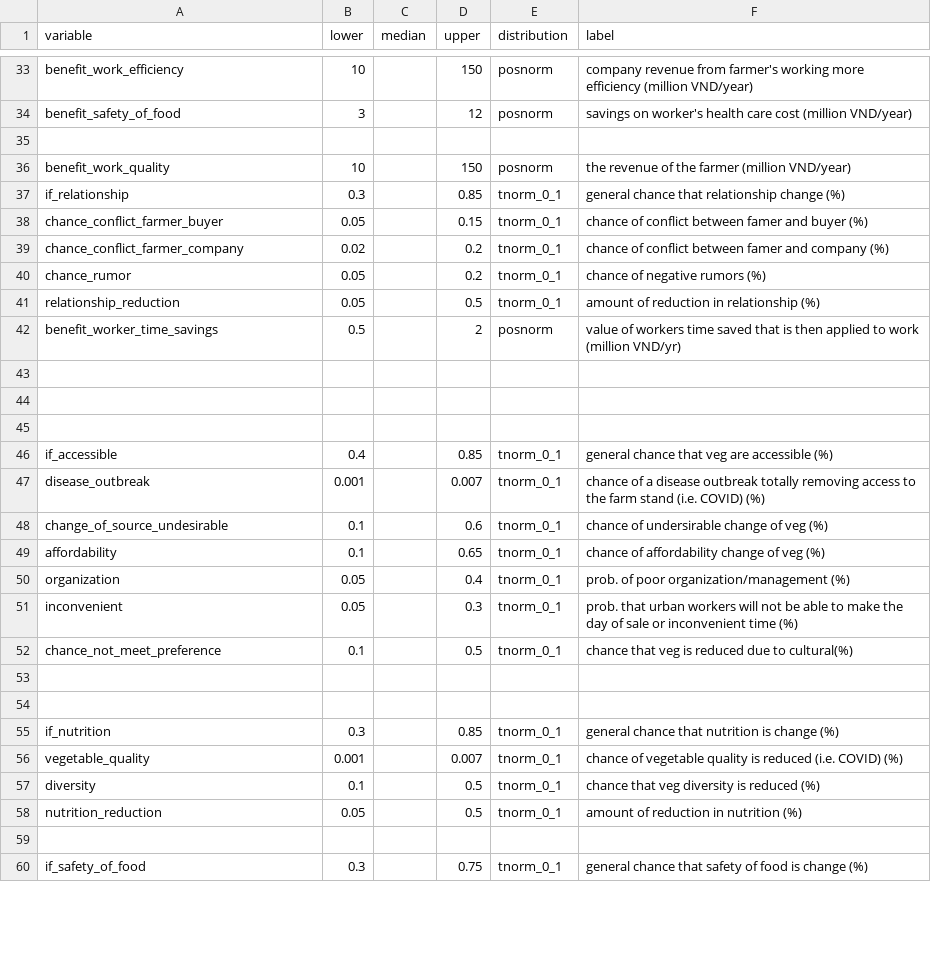
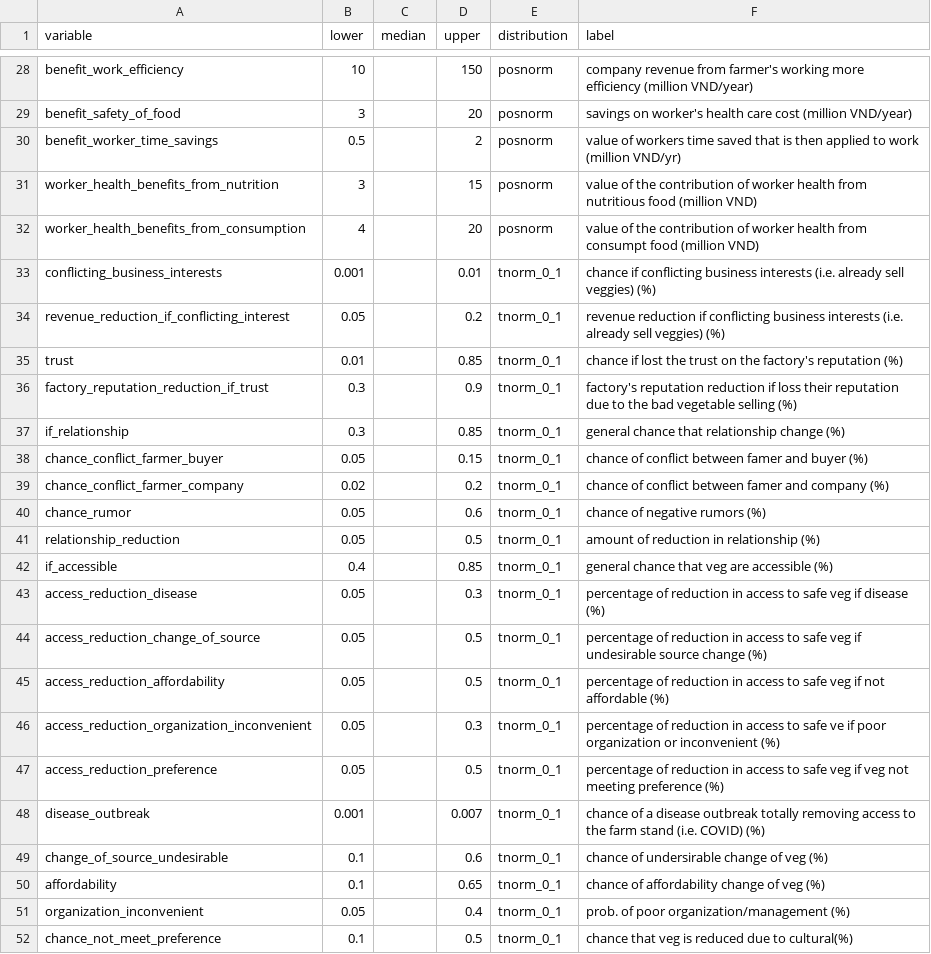
Before and after one commit to sau140288/nifam_favri_companies, a CSV file: company_input.csv, drawn as a sheet; only a part is shown, gaps mark what is left out; removed rows and columns are numbered as before the commit, all else as after; the diff covers the shown part only; the diff names each change by its address in the sheet, - before the commit and + after, or states it on an @@ line.

```diff
--- a/company_input.csv
+++ b/company_input.csv
-D29 (upper): 12
+D29 (upper): 20
-row 30: (empty)
+row 30: benefit_worker_time_savings | 0.5 |  | 2 | posnorm | value of workers time saved that is then applied to work (million VND/yr)
-row 36: benefit_work_quality | 10 |  | 150 | posnorm | the revenue of the farmer (million VND/year)
@@ row 77 moved to row 31: worker_health_benefits_from_nutrition @@
+row 32: worker_health_benefits_from_consumption | 4 |  | 20 | posnorm | value of the contribution of worker health from consumpt food (million VND)
@@ row 68 moved to row 33: conflicting_business_interests @@
@@ row 69 moved to row 34: revenue_reduction_if_conflicting_interes… @@
+row 35: trust | 0.01 |  | 0.85 | tnorm_0_1 | chance if lost the trust on the factory's reputation (%)
+row 36: factory_reputation_reduction_if_trust | 0.3 |  | 0.9 | tnorm_0_1 | factory's reputation reduction if loss their reputation due to the bad vegetable selling (%)
-D40 (upper): 0.2
+D40 (upper): 0.6
-row 42: benefit_worker_time_savings | 0.5 |  | 2 | posnorm | value of workers time saved that is then applied to work (million VND/yr)
-row 43: (empty)
-row 44: (empty)
-row 45: (empty)
+row 43: access_reduction_disease | 0.05 |  | 0.3 | tnorm_0_1 | percentage of reduction in access to safe veg if disease (%)
+row 44: access_reduction_change_of_source | 0.05 |  | 0.5 | tnorm_0_1 | percentage of reduction in access to safe veg if undesirable source change (%)
+row 45: access_reduction_affordability | 0.05 |  | 0.5 | tnorm_0_1 | percentage of reduction in access to safe veg if not affordable (%)
+row 46: access_reduction_organization_inconvenient | 0.05 |  | 0.3 | tnorm_0_1 | percentage of reduction in access to safe ve if poor organization or inconvenient (%)
+row 47: access_reduction_preference | 0.05 |  | 0.5 | tnorm_0_1 | percentage of reduction in access to safe veg if veg not meeting preference (%)
-A51 (variable): organization
+A51 (variable): organization_inconvenient
-row 51: inconvenient | 0.05 |  | 0.3 | tnorm_0_1 | prob. that urban workers will not be able to make the day of sale or inconvenient time (%)
-row 53: (empty)
-row 54: (empty)
-row 55: if_nutrition | 0.3 |  | 0.85 | tnorm_0_1 | general chance that nutrition is change (%)
-row 56: vegetable_quality | 0.001 |  | 0.007 | tnorm_0_1 | chance of vegetable quality is reduced (i.e. COVID) (%)
-row 57: diversity | 0.1 |  | 0.5 | tnorm_0_1 | chance that veg diversity is reduced (%)
-row 58: nutrition_reduction | 0.05 |  | 0.5 | tnorm_0_1 | amount of reduction in nutrition (%)
-row 59: (empty)
@@ row 60 moved to row 63: if_safety_of_food @@
```
Also changed, not shown: 2 added rows, 22 removed rows, 6 moved rows and 31 edited cells elsewhere in this file.
